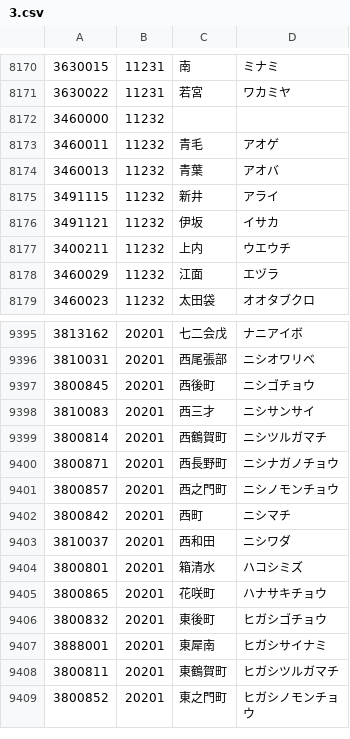
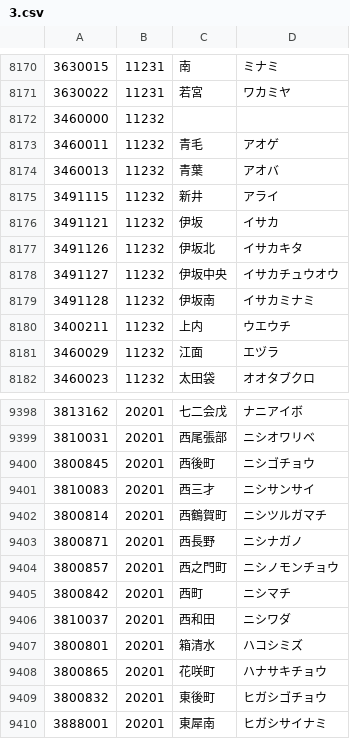
Before and after one commit to code4fukui/PostalCode, a CSV file: data/3.csv, drawn as a sheet; only a part is shown, gaps mark what is left out; the shorter side is filled out with more unchanged rows.

```diff
--- a/data/3.csv
+++ b/data/3.csv
@@ -8176,2 +8176,5 @@
 3491121,11232,伊坂,イサカ
+3491126,11232,伊坂北,イサカキタ
+3491127,11232,伊坂中央,イサカチュウオウ
+3491128,11232,伊坂南,イサカミナミ
 3400211,11232,上内,ウエウチ
@@ -9399,3 +9402,3 @@
 3800814,20201,西鶴賀町,ニシツルガマチ
-3800871,20201,西長野町,ニシナガノチョウ
+3800871,20201,西長野,ニシナガノ
 3800857,20201,西之門町,ニシノモンチョウ
```
Also changed, not shown: data/2.csv, data/6.csv, 3 other files.
